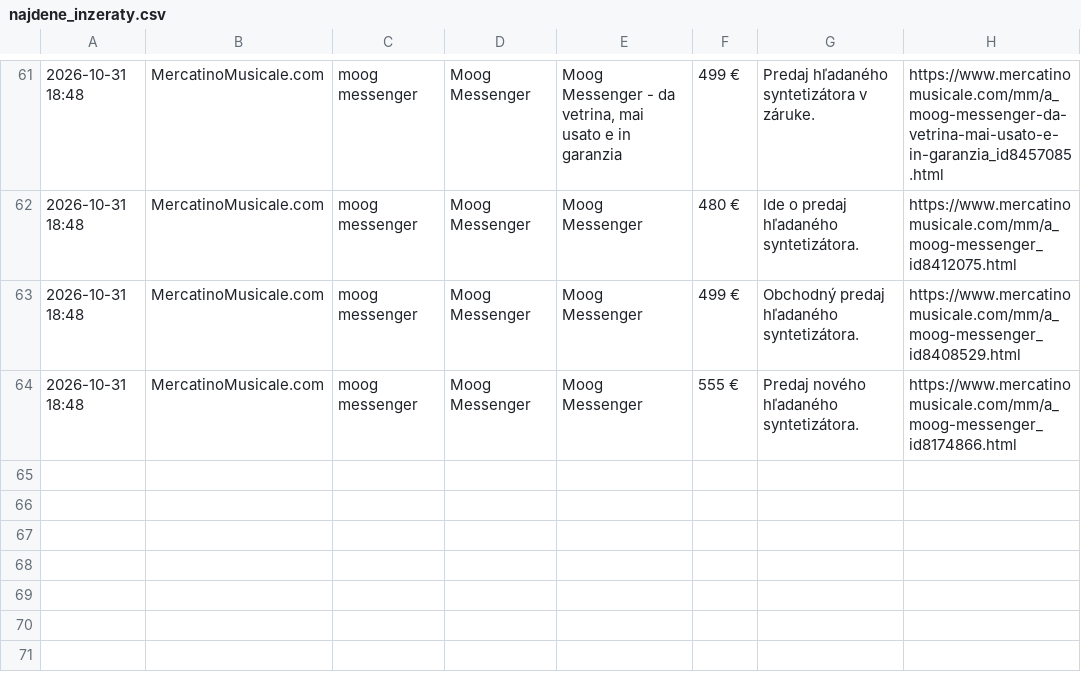
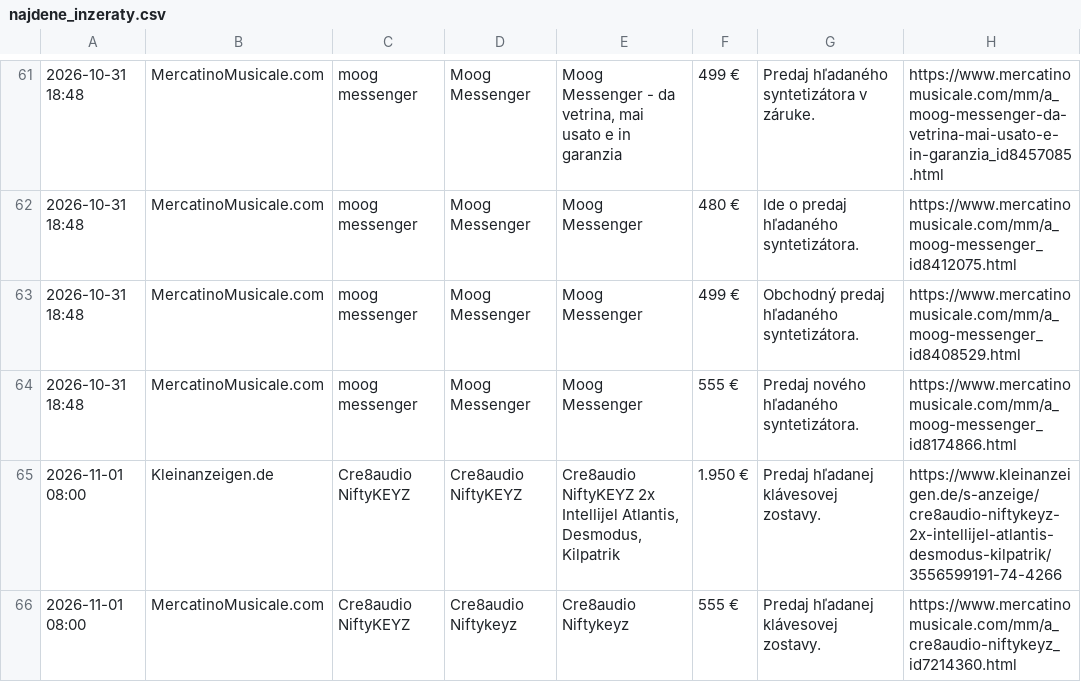
Before and after one commit to kamilfilka-collab/bazos-kleinanzeigen-scraper, a CSV file: najdene_inzeraty.csv, drawn as a sheet; only a part is shown, gaps mark what is left out; the diff names each change by its address in the sheet, - before the commit and + after, or states it on an @@ line.

```diff
--- a/najdene_inzeraty.csv
+++ b/najdene_inzeraty.csv
+row 65: 2026-11-01 08:00 | Kleinanzeigen.de | Cre8audio NiftyKEYZ | Cre8audio NiftyKEYZ | Cre8audio NiftyKEYZ 2x Intellijel Atlantis, Desmodus, Kilpatrik | 1.950 € | Predaj hľadanej klávesovej zostavy. | https://www.kleinanzeigen.de/s-anzeige/cre8audio-niftykeyz-2x-intellijel-atlantis-desmodus-kilpatrik/3556599191-74-4266
+row 66: 2026-11-01 08:00 | MercatinoMusicale.com | Cre8audio NiftyKEYZ | Cre8audio Niftykeyz | Cre8audio Niftykeyz | 555 € | Predaj hľadanej klávesovej zostavy. | https://www.mercatinomusicale.com/mm/a_cre8audio-niftykeyz_id7214360.html
```
Also changed, not shown: 1 other file.
